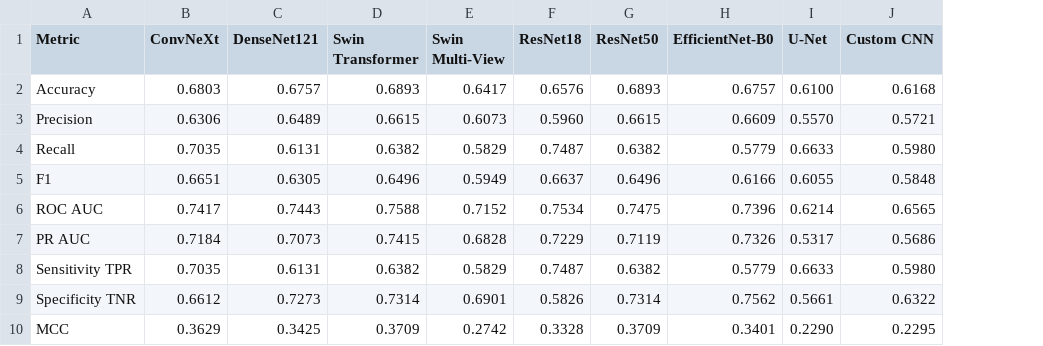
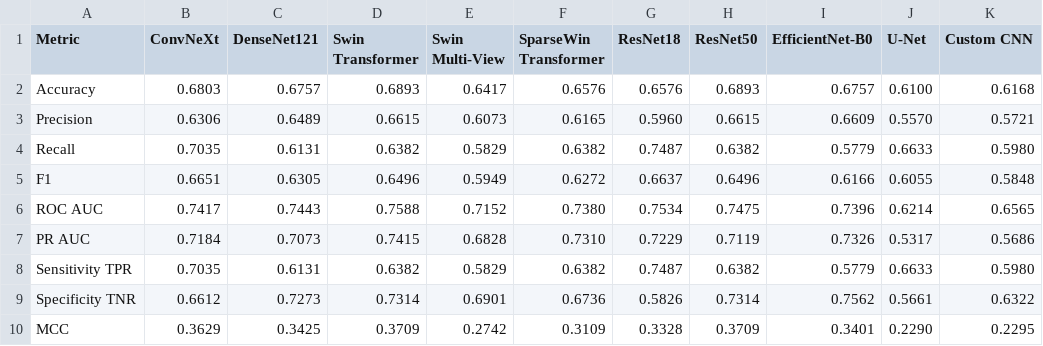
Before and after one commit to qwerty-loops/CBIS_DDSM_Model_Comparison, a CSV file: results/comparison/all_models_comparison.csv, drawn as a sheet; the diff names each change by its address in the sheet, - before the commit and + after, or states it on an @@ line.

Commit message:
Added SparseSwin

```diff
--- a/results/comparison/all_models_comparison.csv
+++ b/results/comparison/all_models_comparison.csv
+column F (SparseWin Transformer), rows 2-10: 0.6576 | 0.6165 | 0.6382 | 0.6272 | 0.7380 | 0.7310 | 0.6382 | 0.6736 | 0.3109
```
Also changed, not shown: 14 other files.
